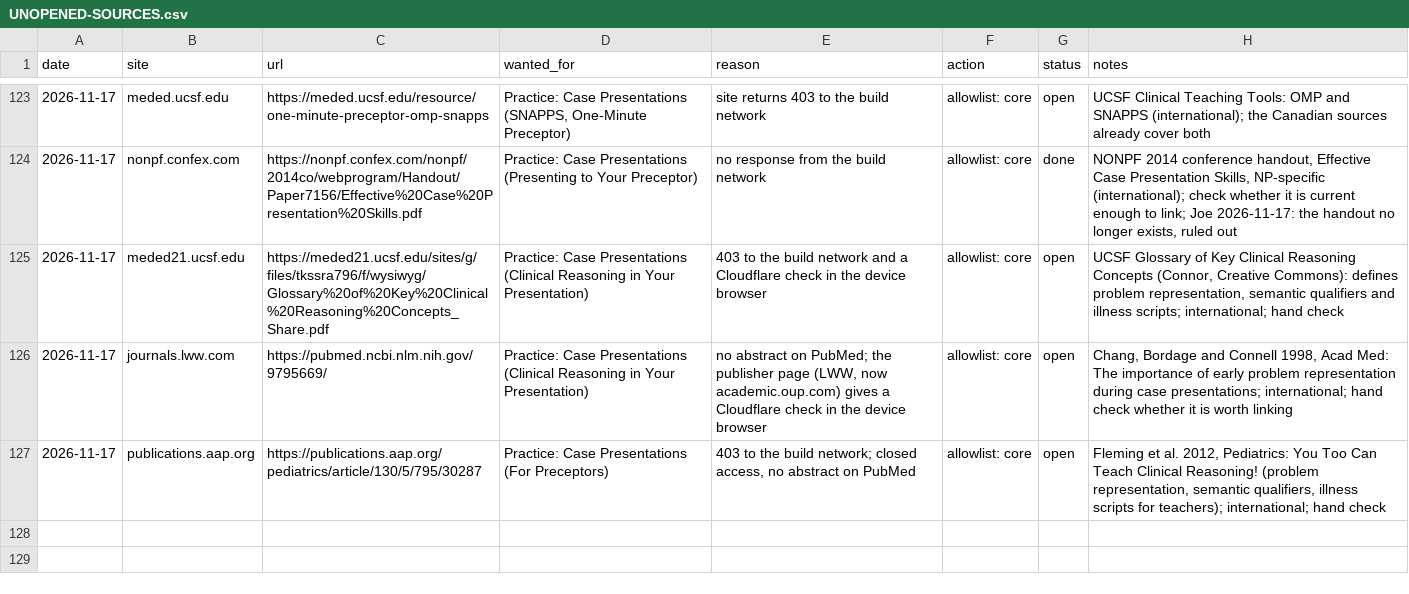
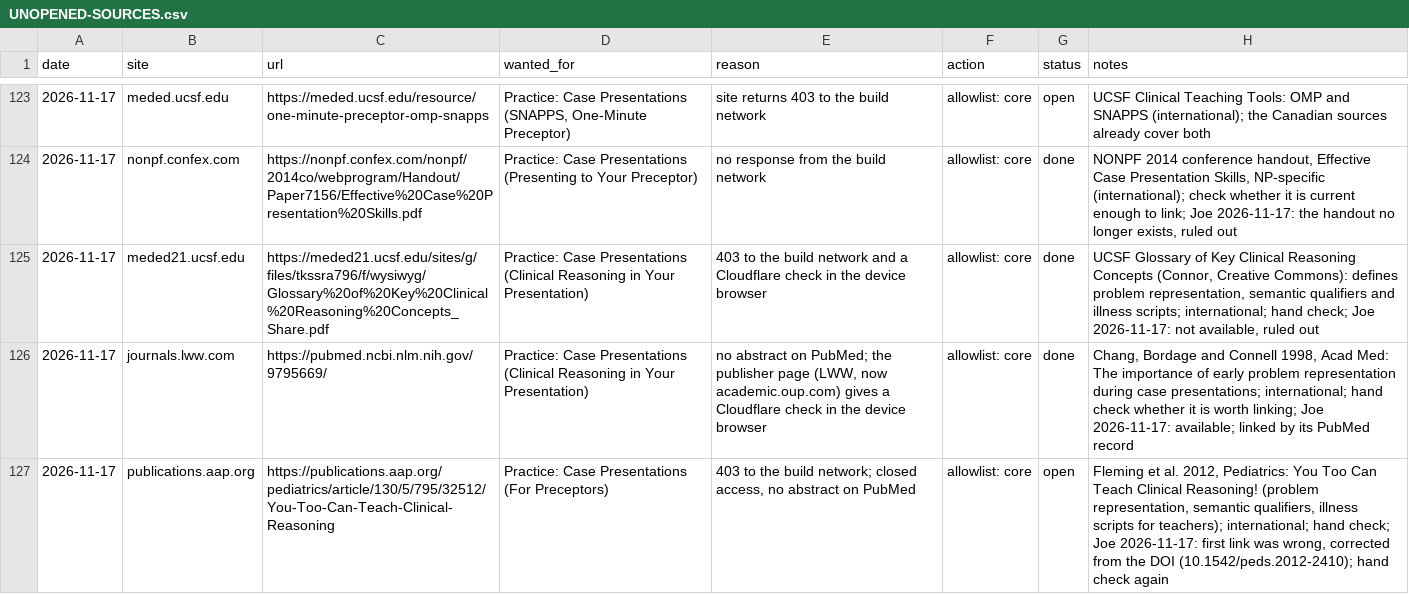
Before and after one commit to joegrafe/np-practice-resource, a CSV file: UNOPENED-SOURCES.csv, drawn as a sheet; only a part is shown, gaps mark what is left out.

```diff
--- a/UNOPENED-SOURCES.csv
+++ b/UNOPENED-SOURCES.csv
@@ -124,4 +124,4 @@ date,site,url,wanted_for,reason,action,status,notes
 2026-11-17,nonpf.confex.com,https://nonpf.confex.com/nonpf/2014co/webprogram/Handout/Paper7156/Effective%20Case%20Presentation%20Skills.pdf,Practice: Case Presentations (Presenting to Your Preceptor),no response from the build network,allowlist: core,done,"NONPF 2014 conference handout, Effective Case Presentation Skills, NP-specific (international); check whether it is current enough to link; Joe 2026-11-17: the handout no longer exists, ruled out"
-2026-11-17,meded21.ucsf.edu,https://meded21.ucsf.edu/sites/g/files/tkssra796/f/wysiwyg/Glossary%20of%20Key%20Clinical%20Reasoning%20Concepts_Share.pdf,Practice: Case Presentations (Clinical Reasoning in Your Presentation),403 to the build network and a Cloudflare check in the device browser,allowlist: core,open,"UCSF Glossary of Key Clinical Reasoning Concepts (Connor, Creative Commons): defines problem representation, semantic qualifiers and illness scripts; international; hand check"
-2026-11-17,journals.lww.com,https://pubmed.ncbi.nlm.nih.gov/9795669/,Practice: Case Presentations (Clinical Reasoning in Your Presentation),"no abstract on PubMed; the publisher page (LWW, now academic.oup.com) gives a Cloudflare check in the device browser",allowlist: core,open,"Chang, Bordage and Connell 1998, Acad Med: The importance of early problem representation during case presentations; international; hand check whether it is worth linking"
-2026-11-17,publications.aap.org,https://publications.aap.org/pediatrics/article/130/5/795/30287,Practice: Case Presentations (For Preceptors),"403 to the build network; closed access, no abstract on PubMed",allowlist: core,open,"Fleming et al. 2012, Pediatrics: You Too Can Teach Clinical Reasoning! (problem representation, semantic qualifiers, illness scripts for teachers); international; hand check"
+2026-11-17,meded21.ucsf.edu,https://meded21.ucsf.edu/sites/g/files/tkssra796/f/wysiwyg/Glossary%20of%20Key%20Clinical%20Reasoning%20Concepts_Share.pdf,Practice: Case Presentations (Clinical Reasoning in Your Presentation),403 to the build network and a Cloudflare check in the device browser,allowlist: core,done,"UCSF Glossary of Key Clinical Reasoning Concepts (Connor, Creative Commons): defines problem representation, semantic qualifiers and illness scripts; international; hand check; Joe 2026-11-17: not available, ruled out"
+2026-11-17,journals.lww.com,https://pubmed.ncbi.nlm.nih.gov/9795669/,Practice: Case Presentations (Clinical Reasoning in Your Presentation),"no abstract on PubMed; the publisher page (LWW, now academic.oup.com) gives a Cloudflare check in the device browser",allowlist: core,done,"Chang, Bordage and Connell 1998, Acad Med: The importance of early problem representation during case presentations; international; hand check whether it is worth linking; Joe 2026-11-17: available; linked by its PubMed record"
+2026-11-17,publications.aap.org,https://publications.aap.org/pediatrics/article/130/5/795/32512/You-Too-Can-Teach-Clinical-Reasoning,Practice: Case Presentations (For Preceptors),"403 to the build network; closed access, no abstract on PubMed",allowlist: core,open,"Fleming et al. 2012, Pediatrics: You Too Can Teach Clinical Reasoning! (problem representation, semantic qualifiers, illness scripts for teachers); international; hand check; Joe 2026-11-17: first link was wrong, corrected from the DOI (10.1542/peds.2012-2410); hand check again"
```
Also changed, not shown: docs/7 Practice/Case Presentations.csv, docs/sources.csv, 3 other files.
